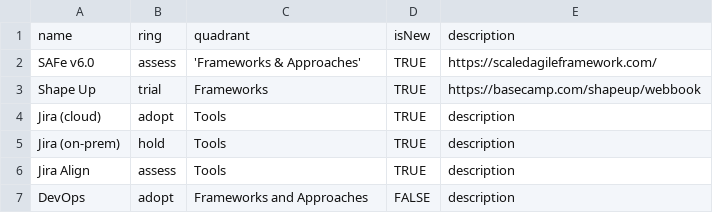
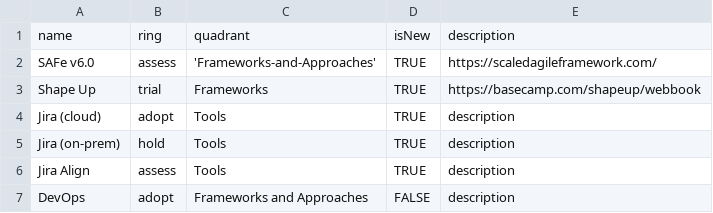
Before and after one commit to paul-aginicds/sonar, a CSV file: items.csv, drawn as a sheet.

Commit message:
Update items.csv

```diff
--- a/items.csv
+++ b/items.csv
@@ -1,3 +1,3 @@
 name,ring,quadrant,isNew,description
-SAFe v6.0,assess,'Frameworks & Approaches',TRUE,https://scaledagileframework.com/
+SAFe v6.0,assess,'Frameworks-and-Approaches',TRUE,https://scaledagileframework.com/
 Shape Up,trial,Frameworks,TRUE,https://basecamp.com/shapeup/webbook
```
